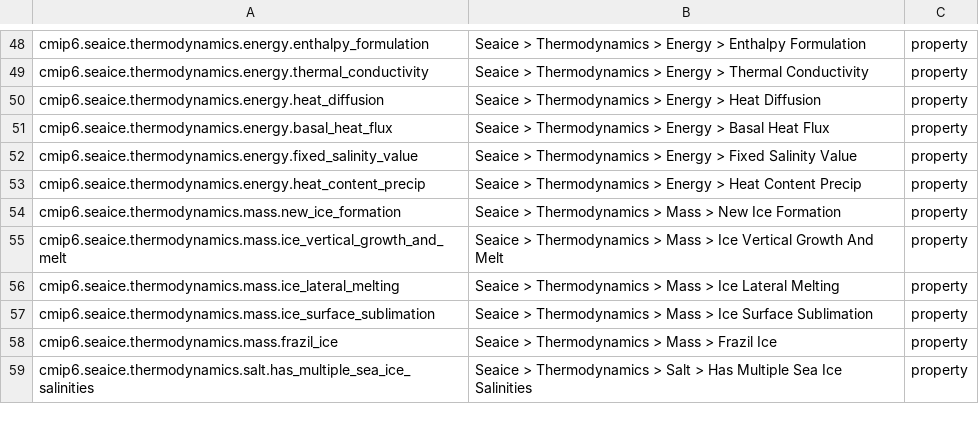
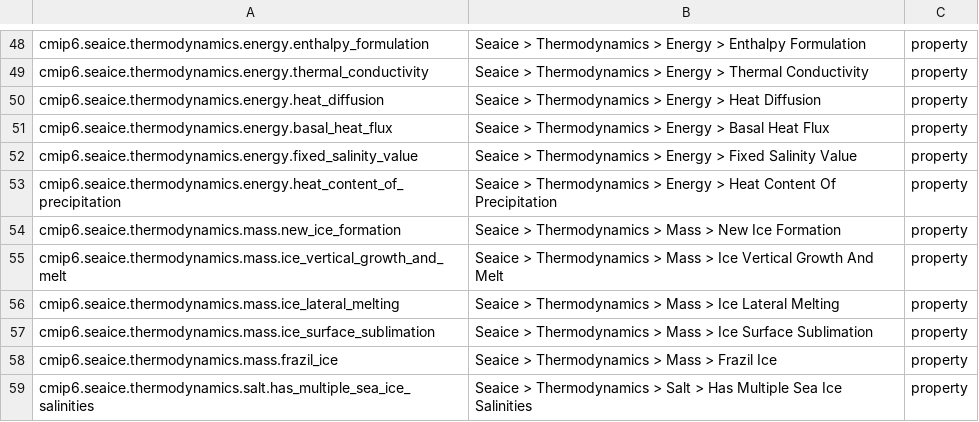
Before and after one commit to ES-DOC/esdoc-docs, a CSV file: cmip6/models/csv/seaice-ids-level-3.csv, drawn as a sheet; only a part is shown, gaps mark what is left out.

```diff
--- a/cmip6/models/csv/seaice-ids-level-3.csv
+++ b/cmip6/models/csv/seaice-ids-level-3.csv
@@ -52,3 +52,3 @@ cmip6.seaice.thermodynamics.energy.basal_heat_flux, Seaice > Thermodynamics > En
 cmip6.seaice.thermodynamics.energy.fixed_salinity_value, Seaice > Thermodynamics > Energy > Fixed Salinity Value, property
-cmip6.seaice.thermodynamics.energy.heat_content_precip, Seaice > Thermodynamics > Energy > Heat Content Precip, property
+cmip6.seaice.thermodynamics.energy.heat_content_of_precipitation, Seaice > Thermodynamics > Energy > Heat Content Of Precipitation, property
 cmip6.seaice.thermodynamics.mass.new_ice_formation, Seaice > Thermodynamics > Mass > New Ice Formation, property
```
Also changed, not shown: cmip6/models/csv/toplevel-ids-level-3.csv, 9 other files.
